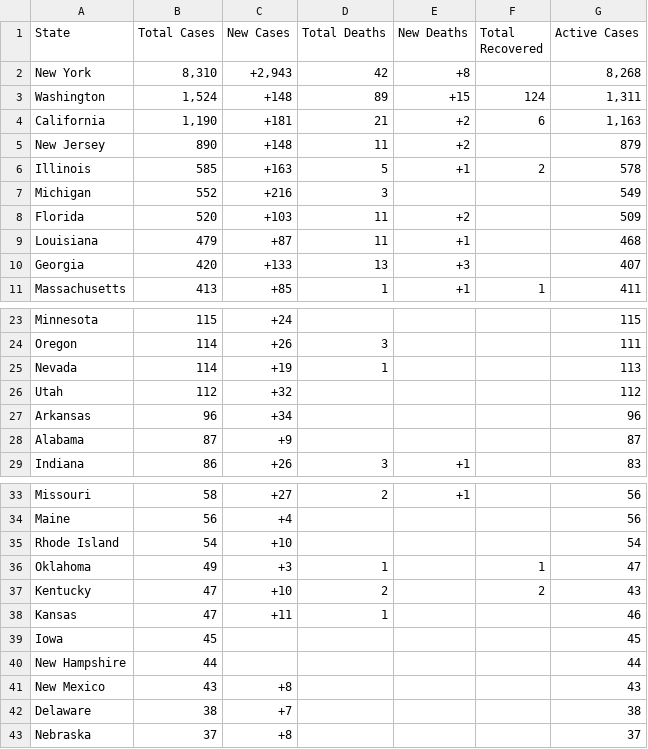
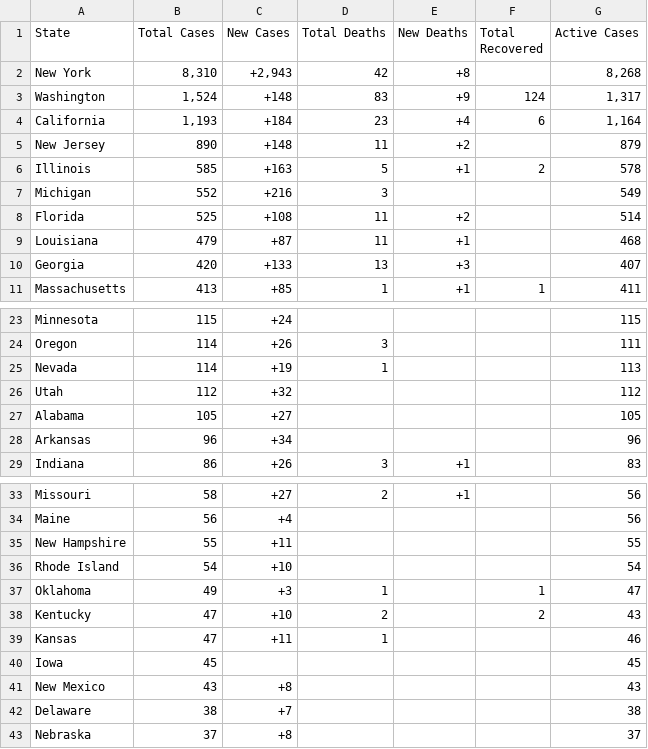
Before and after one commit to WeatherEric/covid19, a CSV file: latestdata/cudas_usstates_latest.csv, drawn as a sheet; only a part is shown, gaps mark what is left out.

Commit message:
20200320 23:00:01Z Upload

```diff
--- a/latestdata/cudas_usstates_latest.csv
+++ b/latestdata/cudas_usstates_latest.csv
@@ -2,4 +2,4 @@ State,Total Cases,New Cases,Total Deaths,New Deaths,Total Recovered,Active Cases
 New York,"8,310","+2,943",42,+8,,"8,268"
-Washington,"1,524",+148,89,+15,124,"1,311"
-California,"1,190",+181,21,+2,6,"1,163"
+Washington,"1,524",+148,83,+9,124,"1,317"
+California,"1,193",+184,23,+4,6,"1,164"
 New Jersey,890,+148,11,+2,,879
@@ -7,3 +7,3 @@ Illinois,585,+163,5,+1,2,578
 Michigan,552,+216,3,,,549
-Florida,520,+103,11,+2,,509
+Florida,525,+108,11,+2,,514
 Louisiana,479,+87,11,+1,,468
@@ -26,4 +26,4 @@ Nevada,114,+19,1,,,113
 Utah,112,+32,,,,112
+Alabama,105,+27,,,,105
 Arkansas,96,+34,,,,96
-Alabama,87,+9,,,,87
 Indiana,86,+26,3,+1,,83
@@ -34,2 +34,3 @@ Missouri,58,+27,2,+1,,56
 Maine,56,+4,,,,56
+New Hampshire,55,+11,,,,55
 Rhode Island,54,+10,,,,54
@@ -39,3 +40,2 @@ Kansas,47,+11,1,,,46
 Iowa,45,,,,,45
-New Hampshire,44,,,,,44
 New Mexico,43,+8,,,,43
```
